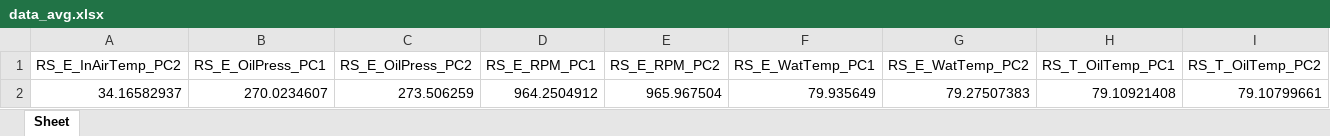
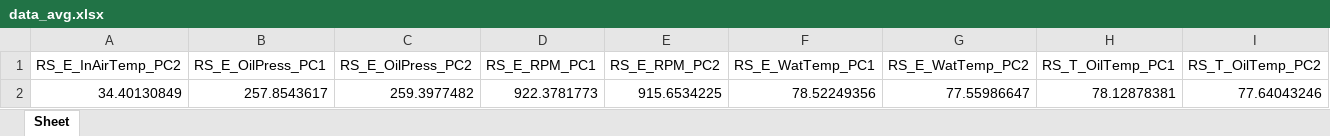
Before and after one commit to salocxu/data-mining, an Excel workbook: data_avg.xlsx, sheet Sheet, drawn as a sheet; values as stored, in another font and other column widths than the file's, no borders; removed rows and columns are numbered as before the commit, all else as after; the diff names each change by its address in the sheet, - before the commit and + after, or states it on an @@ line.

```diff
--- a/data_avg.xlsx (sheet Sheet)
+++ b/data_avg.xlsx (sheet Sheet)
-row 2: 34.16582937 | 270.0234607 | 273.506259 | 964.2504912 | 965.967504 | 79.935649 | 79.27507383 | 79.10921408 | 79.10799661
+row 2: 34.40130849 | 257.8543617 | 259.3977482 | 922.3781773 | 915.6534225 | 78.52249356 | 77.55986647 | 78.12878381 | 77.64043246
```
Also changed, not shown: data_tab.xlsx, 1 other file.
